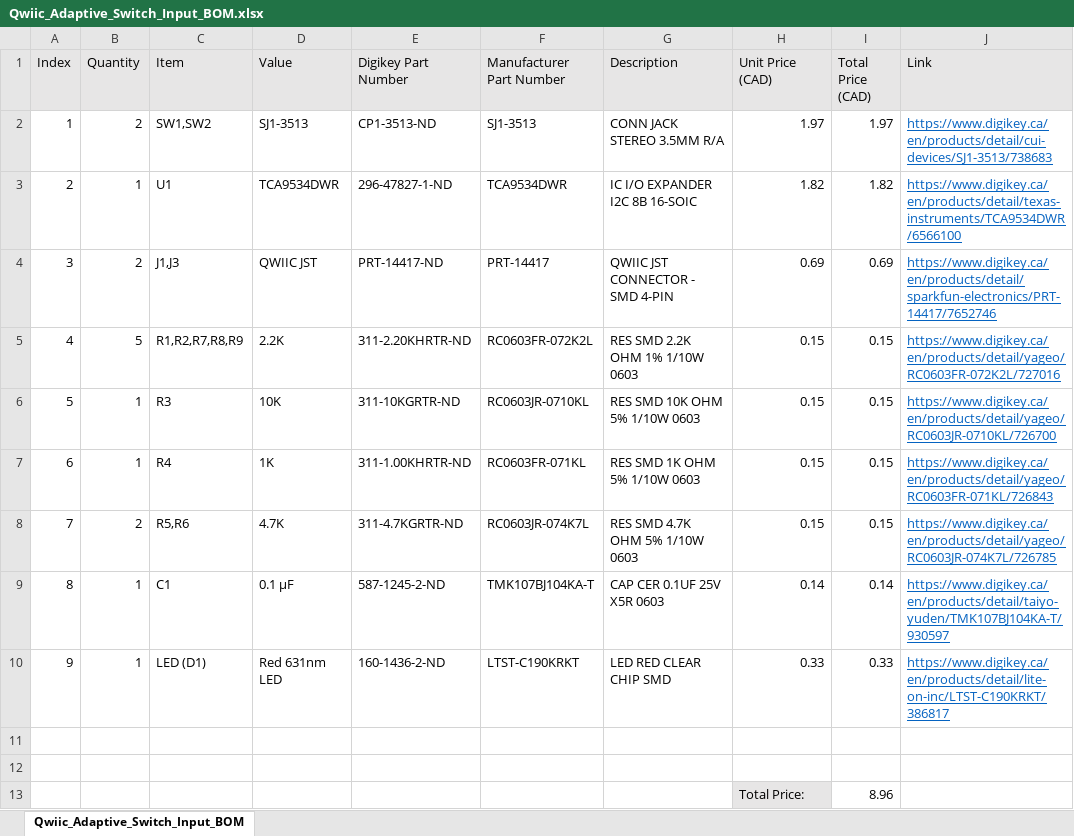
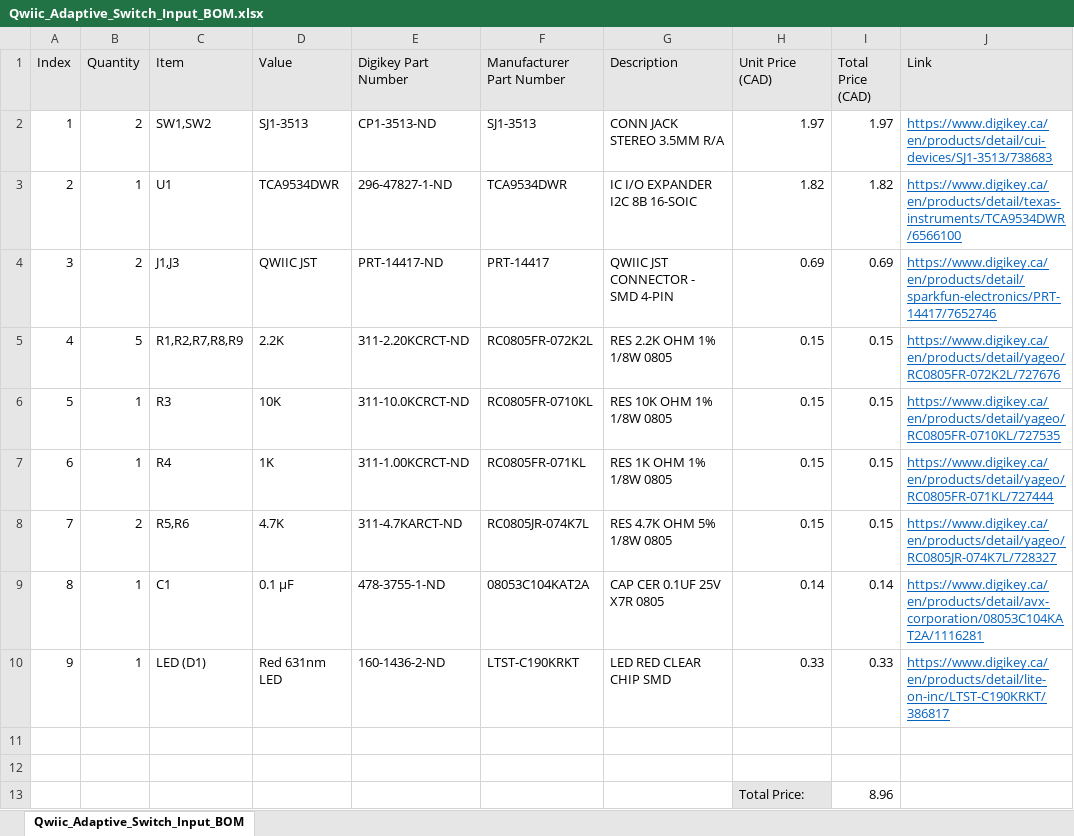
Before and after one commit to milador/Qwiic-Adaptive-Switch, an Excel workbook: Components/Qwiic_Adaptive_Switch_Input_BOM.xlsx, sheet Qwiic_Adaptive_Switch_Input_BOM, drawn as a sheet; values as stored, in another font and other column widths than the file's, no borders; the diff names each change by its address in the sheet, - before the commit and + after, or states it on an @@ line.

```diff
--- a/Components/Qwiic_Adaptive_Switch_Input_BOM.xlsx (sheet Qwiic_Adaptive_Switch_Input_BOM)
+++ b/Components/Qwiic_Adaptive_Switch_Input_BOM.xlsx (sheet Qwiic_Adaptive_Switch_Input_BOM)
-E5 (Digikey Part Number): 311-2.20KHRTR-ND
+E5 (Digikey Part Number): 311-2.20KCRCT-ND
-F5 (Manufacturer Part Number): RC0603FR-072K2L
+F5 (Manufacturer Part Number): RC0805FR-072K2L
-G5 (Description): RES SMD 2.2K OHM 1% 1/10W 0603
+G5 (Description): RES 2.2K OHM 1% 1/8W 0805
-J5 (Link): https://www.digikey.ca/en/products/detail/yageo/RC0603FR-072K2L/727016
+J5 (Link): https://www.digikey.ca/en/products/detail/yageo/RC0805FR-072K2L/727676
-E6 (Digikey Part Number): 311-10KGRTR-ND
+E6 (Digikey Part Number): 311-10.0KCRCT-ND
-F6 (Manufacturer Part Number): RC0603JR-0710KL
+F6 (Manufacturer Part Number): RC0805FR-0710KL
-G6 (Description): RES SMD 10K OHM 5% 1/10W 0603
+G6 (Description): RES 10K OHM 1% 1/8W 0805
-J6 (Link): https://www.digikey.ca/en/products/detail/yageo/RC0603JR-0710KL/726700
+J6 (Link): https://www.digikey.ca/en/products/detail/yageo/RC0805FR-0710KL/727535
-E7 (Digikey Part Number): 311-1.00KHRTR-ND
+E7 (Digikey Part Number): 311-1.00KCRCT-ND
-F7 (Manufacturer Part Number): RC0603FR-071KL
+F7 (Manufacturer Part Number): RC0805FR-071KL
-G7 (Description): RES SMD 1K OHM 5% 1/10W 0603
+G7 (Description): RES 1K OHM 1% 1/8W 0805
-J7 (Link): https://www.digikey.ca/en/products/detail/yageo/RC0603FR-071KL/726843
+J7 (Link): https://www.digikey.ca/en/products/detail/yageo/RC0805FR-071KL/727444
-E8 (Digikey Part Number): 311-4.7KGRTR-ND
+E8 (Digikey Part Number): 311-4.7KARCT-ND
-F8 (Manufacturer Part Number): RC0603JR-074K7L
+F8 (Manufacturer Part Number): RC0805JR-074K7L
-G8 (Description): RES SMD 4.7K OHM 5% 1/10W 0603
+G8 (Description): RES 4.7K OHM 5% 1/8W 0805
-J8 (Link): https://www.digikey.ca/en/products/detail/yageo/RC0603JR-074K7L/726785
+J8 (Link): https://www.digikey.ca/en/products/detail/yageo/RC0805JR-074K7L/728327
-E9 (Digikey Part Number): 587-1245-2-ND
+E9 (Digikey Part Number): 478-3755-1-ND
-F9 (Manufacturer Part Number): TMK107BJ104KA-T
+F9 (Manufacturer Part Number): 08053C104KAT2A
-G9 (Description): CAP CER 0.1UF 25V X5R 0603
+G9 (Description): CAP CER 0.1UF 25V X7R 0805
-J9 (Link): https://www.digikey.ca/en/products/detail/taiyo-yuden/TMK107BJ104KA-T/930597
+J9 (Link): https://www.digikey.ca/en/products/detail/avx-corporation/08053C104KAT2A/1116281
```
Also changed, not shown: Components/Qwiic_Adaptive_Switch_Output_BOM.xlsx, 8 other files.
